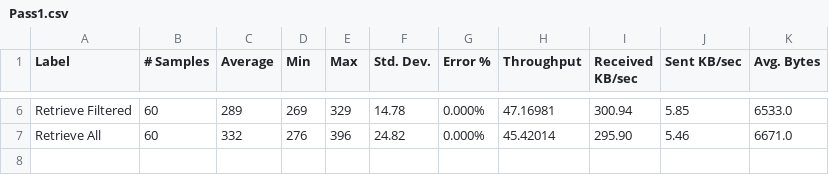
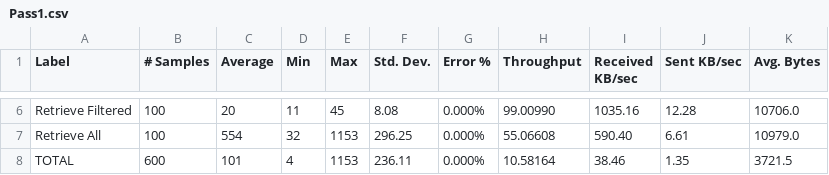
Before and after one commit to hasathcharu/persist-sql-load-tests, a CSV file: processed_results/Persist.sql/Pass1.csv, drawn as a sheet; only a part is shown, gaps mark what is left out; the diff covers the shown part only; the diff names each change by its address in the sheet, - before the commit and + after, or states it on an @@ line.

```diff
--- a/processed_results/Persist.sql/Pass1.csv
+++ b/processed_results/Persist.sql/Pass1.csv
-B6:B7 (# Samples): 60
+B6:B7 (# Samples): 100
-C6 (Average): 289
+C6 (Average): 20
-D6 (Min): 269
+D6 (Min): 11
-E6 (Max): 329
+E6 (Max): 45
-F6 (Std. Dev.): 14.78
+F6 (Std. Dev.): 8.08
-H6 (Throughput): 47.16981
+H6 (Throughput): 99.00990
-I6 (Received KB/sec): 300.94
+I6 (Received KB/sec): 1035.16
-J6 (Sent KB/sec): 5.85
+J6 (Sent KB/sec): 12.28
-K6 (Avg. Bytes): 6533.0
+K6 (Avg. Bytes): 10706.0
-C7 (Average): 332
+C7 (Average): 554
-D7 (Min): 276
+D7 (Min): 32
-E7 (Max): 396
+E7 (Max): 1153
-F7 (Std. Dev.): 24.82
+F7 (Std. Dev.): 296.25
-H7 (Throughput): 45.42014
+H7 (Throughput): 55.06608
-I7 (Received KB/sec): 295.90
+I7 (Received KB/sec): 590.40
-J7 (Sent KB/sec): 5.46
+J7 (Sent KB/sec): 6.61
-K7 (Avg. Bytes): 6671.0
+K7 (Avg. Bytes): 10979.0
+row 8: TOTAL | 600 | 101 | 4 | 1153 | 236.11 | 0.000% | 10.58164 | 38.46 | 1.35 | 3721.5
```
Also changed, not shown: 1 added row, 1 removed row and 24 edited cells elsewhere in this file, processed_results/Persist.sql/Pass2.csv, processed_results/Persist.sql/Pass3.csv, 22 other files.
